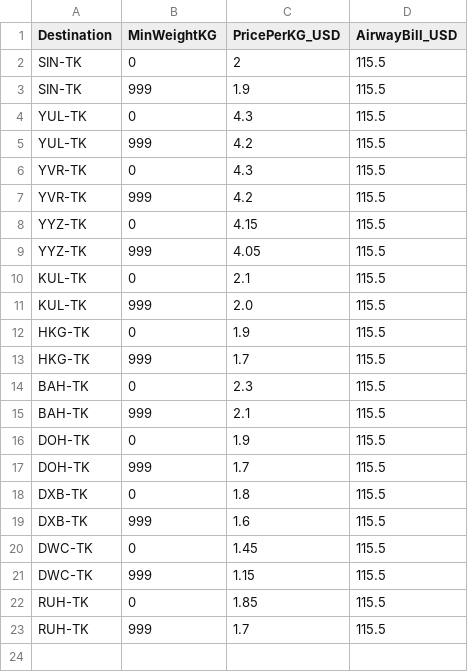
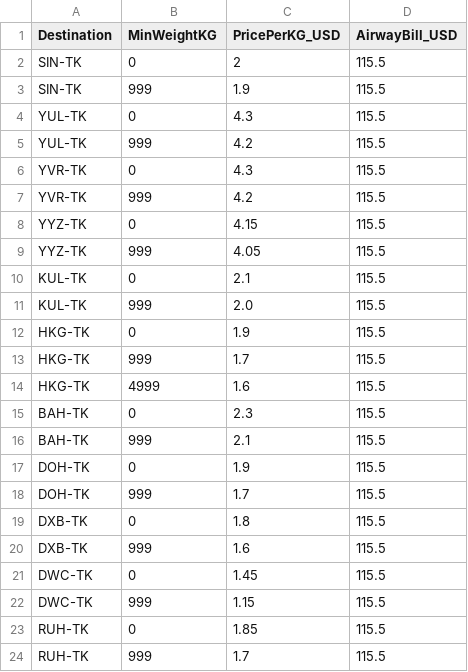
Before and after one commit to akinsoyleyen/cogs_calculator, a CSV file: air_freight_rates.csv, drawn as a sheet; the diff names each change by its address in the sheet, - before the commit and + after, or states it on an @@ line.

```diff
--- a/air_freight_rates.csv
+++ b/air_freight_rates.csv
+row 14: HKG-TK | 4999 | 1.6 | 115.5
```
Also changed, not shown: components.csv, product_packing.csv, 2 other files.
